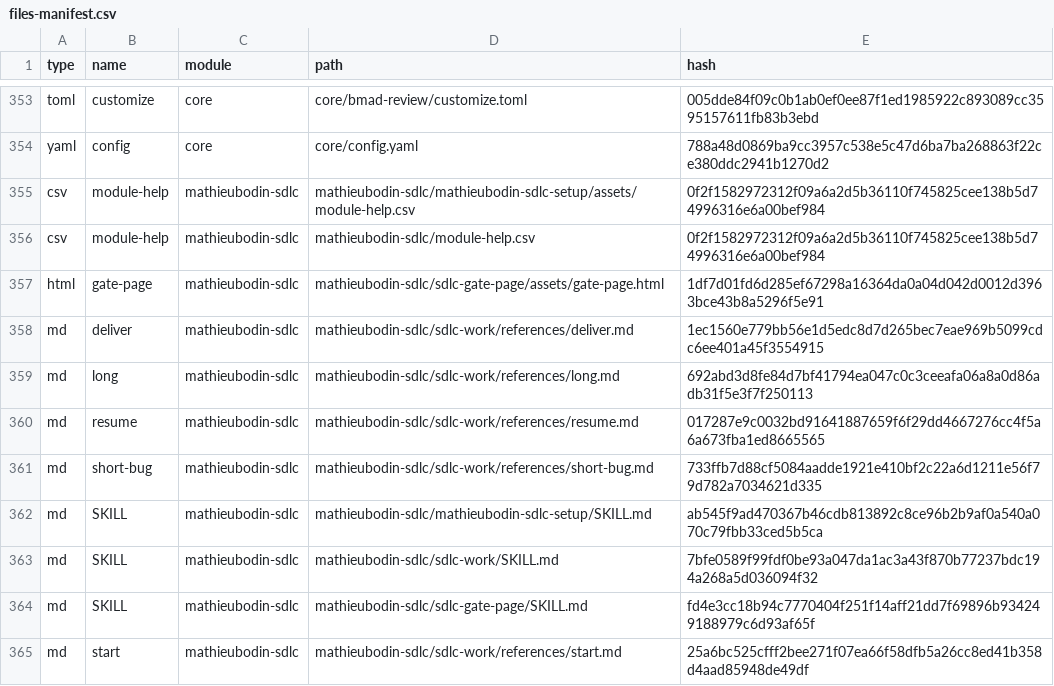
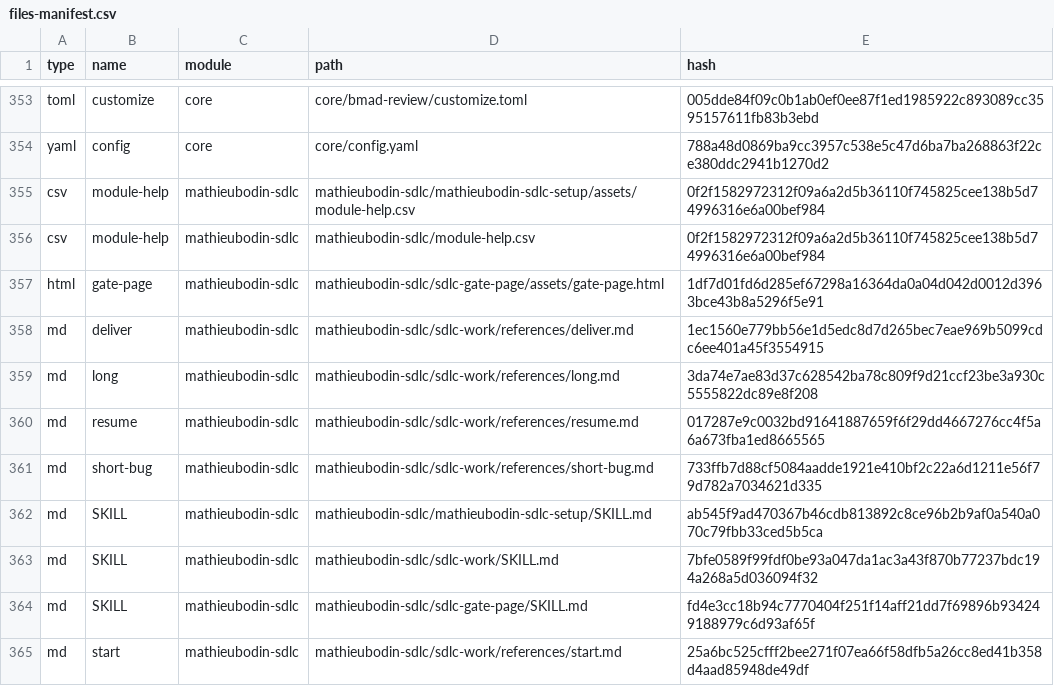
Before and after one commit to mathieubodin/scaleway-manager, a CSV file: _bmad/_config/files-manifest.csv, drawn as a sheet; only a part is shown, gaps mark what is left out.

```diff
--- a/_bmad/_config/files-manifest.csv
+++ b/_bmad/_config/files-manifest.csv
@@ -358,3 +358,3 @@ type,name,module,path,hash
 "md","deliver","mathieubodin-sdlc","mathieubodin-sdlc/sdlc-work/references/deliver.md","1ec1560e779bb56e1d5edc8d7d265bec7eae969b5099cdc6ee401a45f3554915"
-"md","long","mathieubodin-sdlc","mathieubodin-sdlc/sdlc-work/references/long.md","692abd3d8fe84d7bf41794ea047c0c3ceeafa06a8a0d86adb31f5e3f7f250113"
+"md","long","mathieubodin-sdlc","mathieubodin-sdlc/sdlc-work/references/long.md","3da74e7ae83d37c628542ba78c809f9d21ccf23be3a930c5555822dc89e8f208"
 "md","resume","mathieubodin-sdlc","mathieubodin-sdlc/sdlc-work/references/resume.md","017287e9c0032bd91641887659f6f29dd4667276cc4f5a6a673fba1ed8665565"
```
Also changed, not shown: 6 other files.
